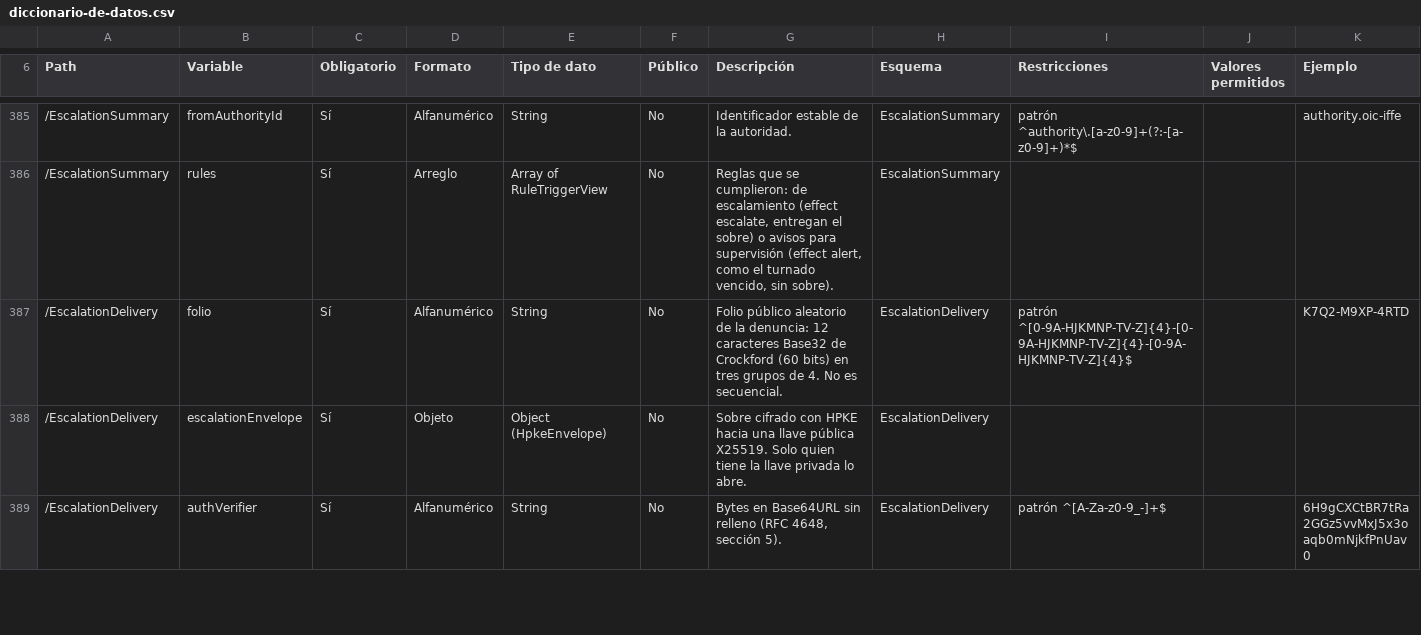
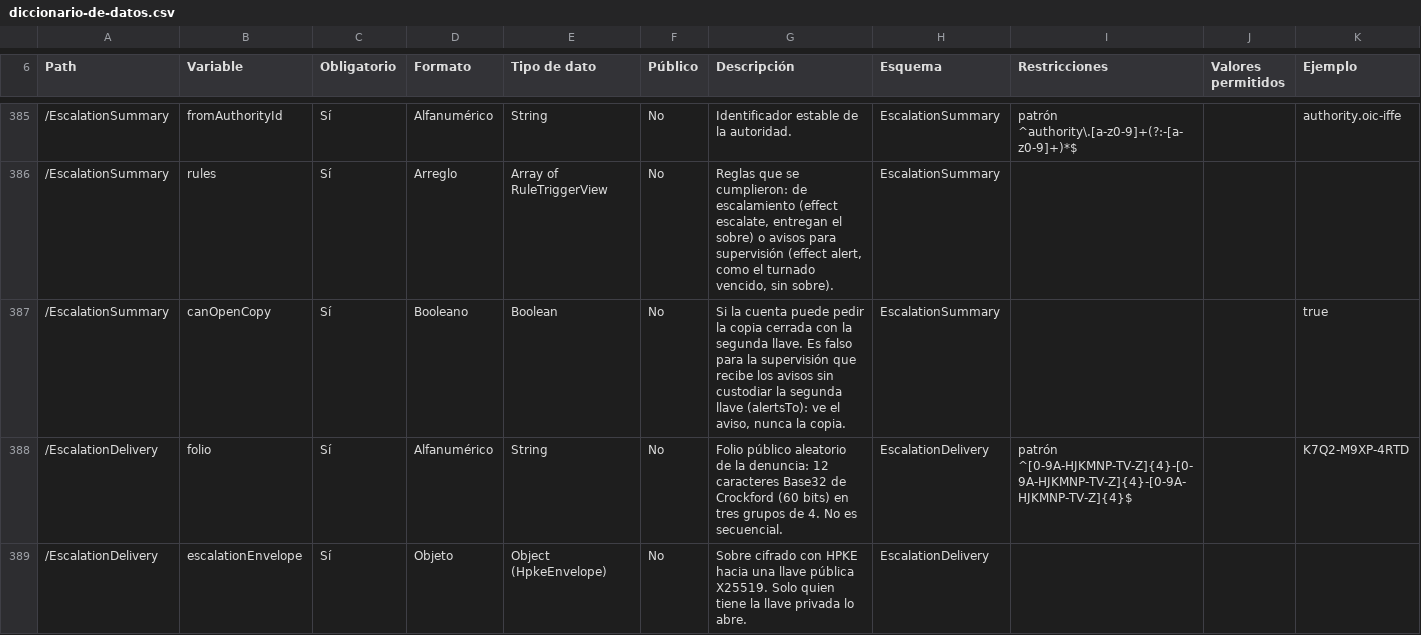
Before and after one commit to GuilleOp/sigilo-s5, a CSV file: estandar/diccionario-de-datos.csv, drawn as a sheet; only a part is shown, gaps mark what is left out; the shorter side is filled out with more unchanged rows.

```diff
--- a/estandar/diccionario-de-datos.csv
+++ b/estandar/diccionario-de-datos.csv
@@ -386,2 +386,3 @@ Path,Variable,Obligatorio,Formato,Tipo de dato,Público,Descripción,Esquema,Res
 /EscalationSummary,rules,Sí,Arreglo,Array of RuleTriggerView,No,"Reglas que se cumplieron: de escalamiento (effect escalate, entregan el sobre) o avisos para supervisión (effect alert, como el turnado vencido, sin sobre).",EscalationSummary,,,
+/EscalationSummary,canOpenCopy,Sí,Booleano,Boolean,No,"Si la cuenta puede pedir la copia cerrada con la segunda llave. Es falso para la supervisión que recibe los avisos sin custodiar la segunda llave (alertsTo): ve el aviso, nunca la copia.",EscalationSummary,,,true
 /EscalationDelivery,folio,Sí,Alfanumérico,String,No,Folio público aleatorio de la denuncia: 12 caracteres Base32 de Crockford (60 bits) en tres grupos de 4. No es secuencial.,EscalationDelivery,patrón ^[0-9A-HJKMNP-TV-Z]{4}-[0-9A-HJKMNP-TV-Z]{4}-[0-9A-HJKMNP-TV-Z]{4}$,,K7Q2-M9XP-4RTD
```
Also changed, not shown: 23 other files.
